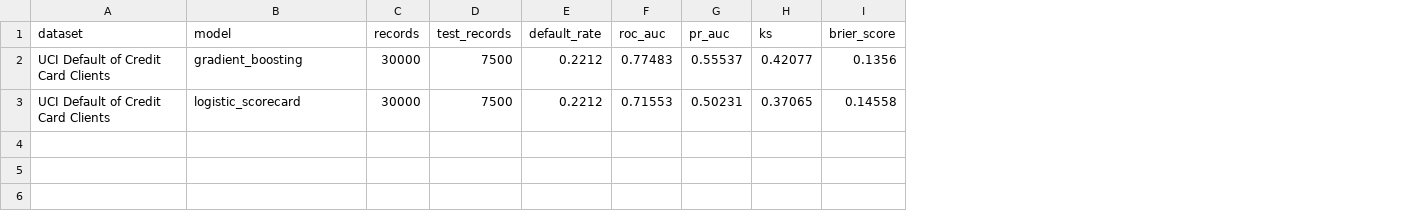
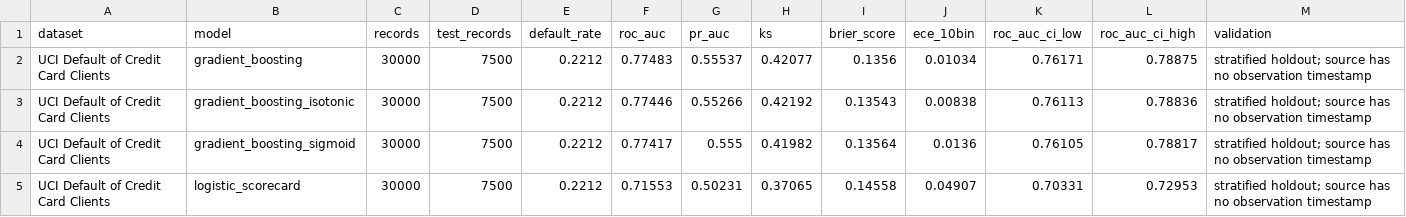
Before and after one commit to Mishit18/ML-PROJECTS, a CSV file: credit-risk-customer-lifecycle-analytics/outputs/real_uci_credit_card_benchmark.csv, drawn as a sheet; addresses are those after the commit; the diff names each change by its address in the sheet, - before the commit and + after, or states it on an @@ line.

```diff
--- a/credit-risk-customer-lifecycle-analytics/outputs/real_uci_credit_card_benchmark.csv
+++ b/credit-risk-customer-lifecycle-analytics/outputs/real_uci_credit_card_benchmark.csv
+column J (ece_10bin), row 2: 0.01034; row 5: 0.04907
+column K (roc_auc_ci_low), row 2: 0.76171; row 5: 0.70331
+column L (roc_auc_ci_high), row 2: 0.78875; row 5: 0.72953
+column M (validation), row 2: stratified holdout; source has no observation timestamp; row 5: stratified holdout; source has no observation timestamp
+row 3: UCI Default of Credit Card Clients | gradient_boosting_isotonic | 30000 | 7500 | 0.2212 | 0.77446 | 0.55266 | 0.42192 | 0.13543 | 0.00838 | 0.76113 | 0.78836 | stratified holdout; source has no observation timestamp
+row 4: UCI Default of Credit Card Clients | gradient_boosting_sigmoid | 30000 | 7500 | 0.2212 | 0.77417 | 0.555 | 0.41982 | 0.13564 | 0.0136 | 0.76105 | 0.78817 | stratified holdout; source has no observation timestamp
```
Also changed, not shown: credit-risk-customer-lifecycle-analytics/outputs/real_uci_credit_card_calibration.csv, 6 other files.
